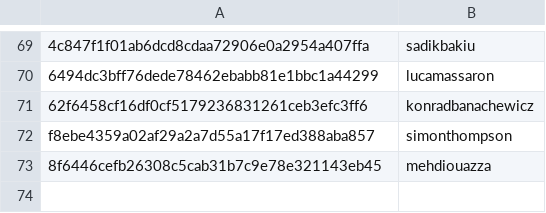
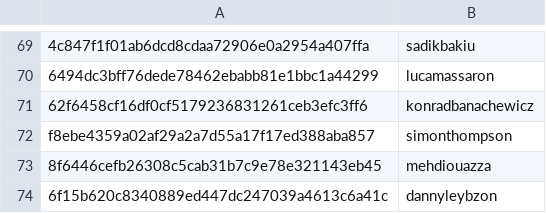
Before and after one commit to josephinegutierrez/Data-talks-club-Expert, a CSV file: scripts/data/hashes.csv, drawn as a sheet; only a part is shown, gaps mark what is left out; the diff names each change by its address in the sheet, - before the commit and + after, or states it on an @@ line.

Commit message:
Update hashes.csv

```diff
--- a/scripts/data/hashes.csv
+++ b/scripts/data/hashes.csv
+row 74: 6f15b620c8340889ed447dc247039a4613c6a41c | dannyleybzon
```
